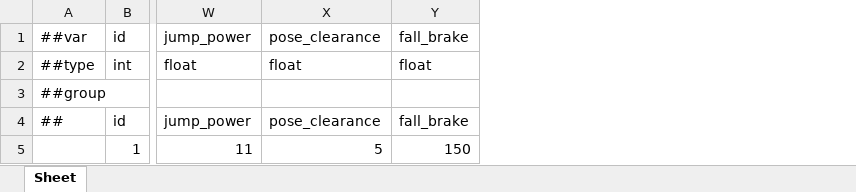
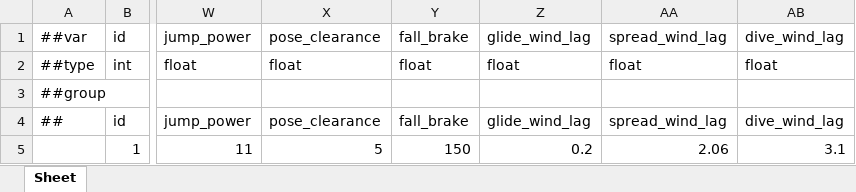
Before and after one commit to Baeinsoo/infrastructure, an Excel workbook: table/Datas/#SkydiveConfig.xlsx, sheet Sheet, drawn as a sheet; only a part is shown, gaps mark what is left out; values as stored, in another font and other column widths than the file's, no borders; the diff names each change by its address in the sheet, - before the commit and + after, or states it on an @@ line.

```diff
--- a/table/Datas/#SkydiveConfig.xlsx (sheet Sheet)
+++ b/table/Datas/#SkydiveConfig.xlsx (sheet Sheet)
+column Z, rows 1-5: glide_wind_lag | float |  | glide_wind_lag | 0.2
+column AA, rows 1-5: spread_wind_lag | float |  | spread_wind_lag | 2.06
+column AB, rows 1-5: dive_wind_lag | float |  | dive_wind_lag | 3.1
```
